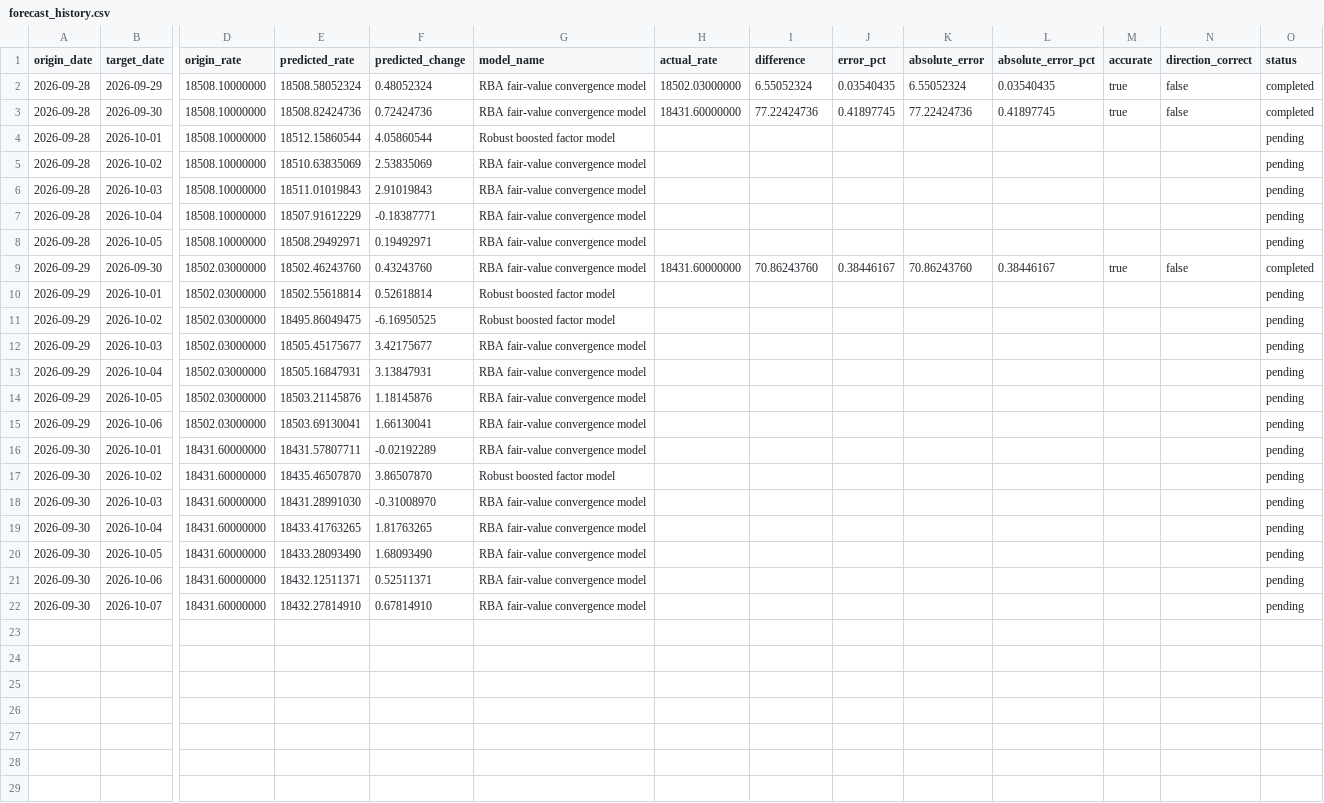
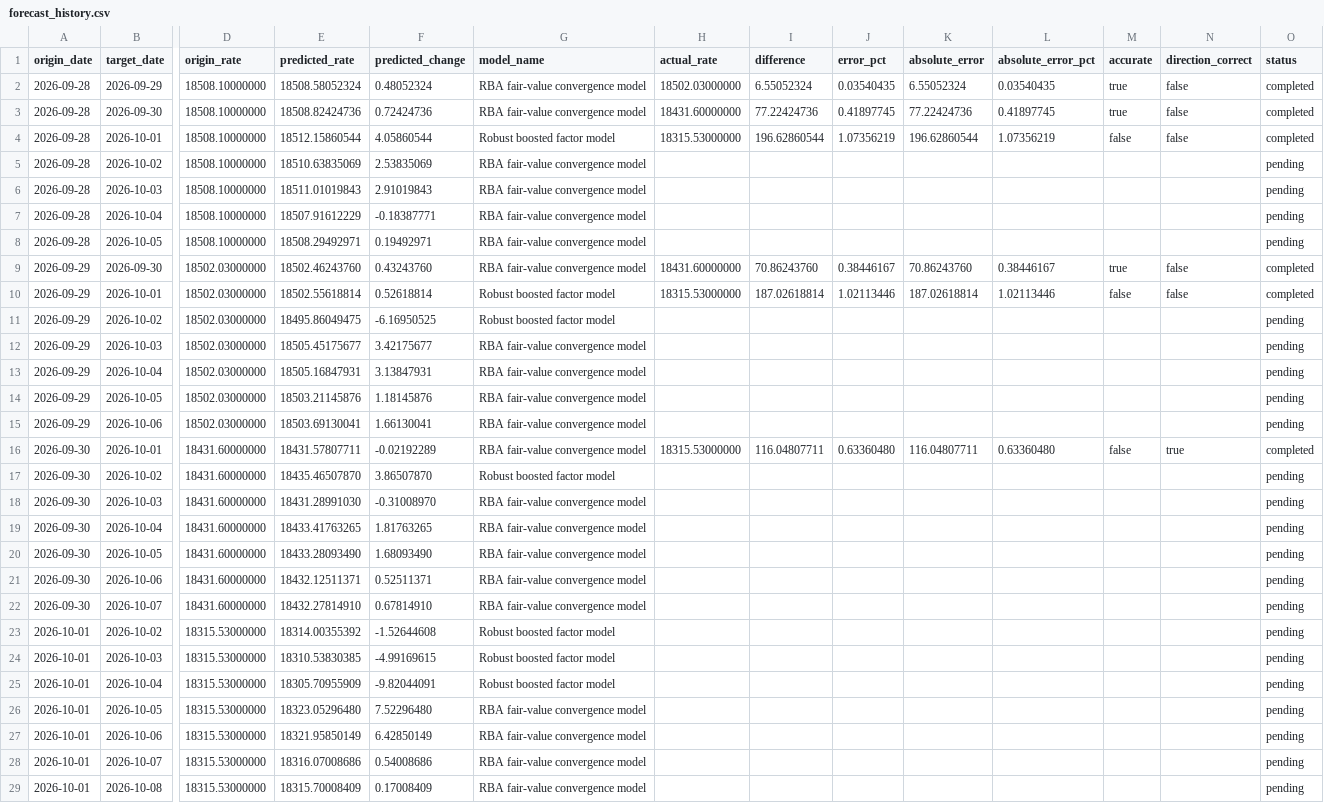
Before and after one commit to vukhanhlinhle2609/vnd-aud-transfer, a CSV file: data/forecast_history.csv, drawn as a sheet; only a part is shown, gaps mark what is left out; rows hold the shown columns only; the diff names each change by its address in the sheet, - before the commit and + after, or states it on an @@ line.

```diff
--- a/data/forecast_history.csv
+++ b/data/forecast_history.csv
-H4 (actual_rate): (empty)
+H4 (actual_rate): 18315.53000000
-I4 (difference): (empty)
+I4 (difference): 196.62860544
-J4 (error_pct): (empty)
+J4 (error_pct): 1.07356219
-K4 (absolute_error): (empty)
+K4 (absolute_error): 196.62860544
-L4 (absolute_error_pct): (empty)
+L4 (absolute_error_pct): 1.07356219
-M4 (accurate): (empty)
+M4 (accurate): false
-N4 (direction_correct): (empty)
+N4 (direction_correct): false
-O4 (status): pending
+O4 (status): completed
-H10 (actual_rate): (empty)
+H10 (actual_rate): 18315.53000000
-I10 (difference): (empty)
+I10 (difference): 187.02618814
-J10 (error_pct): (empty)
+J10 (error_pct): 1.02113446
-K10 (absolute_error): (empty)
+K10 (absolute_error): 187.02618814
-L10 (absolute_error_pct): (empty)
+L10 (absolute_error_pct): 1.02113446
-M10 (accurate): (empty)
+M10 (accurate): false
-N10 (direction_correct): (empty)
+N10 (direction_correct): false
-O10 (status): pending
+O10 (status): completed
-H16 (actual_rate): (empty)
+H16 (actual_rate): 18315.53000000
-I16 (difference): (empty)
+I16 (difference): 116.04807711
-J16 (error_pct): (empty)
+J16 (error_pct): 0.63360480
-K16 (absolute_error): (empty)
+K16 (absolute_error): 116.04807711
-L16 (absolute_error_pct): (empty)
+L16 (absolute_error_pct): 0.63360480
-M16 (accurate): (empty)
+M16 (accurate): false
-N16 (direction_correct): (empty)
+N16 (direction_correct): true
-O16 (status): pending
+O16 (status): completed
+row 23: 2026-10-01 | 2026-10-02 | 18315.53000000 | 18314.00355392 | -1.52644608 | Robust boosted factor model |  |  |  |  |  |  |  | pending
+row 24: 2026-10-01 | 2026-10-03 | 18315.53000000 | 18310.53830385 | -4.99169615 | Robust boosted factor model |  |  |  |  |  |  |  | pending
+row 25: 2026-10-01 | 2026-10-04 | 18315.53000000 | 18305.70955909 | -9.82044091 | Robust boosted factor model |  |  |  |  |  |  |  | pending
+row 26: 2026-10-01 | 2026-10-05 | 18315.53000000 | 18323.05296480 | 7.52296480 | RBA fair-value convergence model |  |  |  |  |  |  |  | pending
+row 27: 2026-10-01 | 2026-10-06 | 18315.53000000 | 18321.95850149 | 6.42850149 | RBA fair-value convergence model |  |  |  |  |  |  |  | pending
+row 28: 2026-10-01 | 2026-10-07 | 18315.53000000 | 18316.07008686 | 0.54008686 | RBA fair-value convergence model |  |  |  |  |  |  |  | pending
+row 29: 2026-10-01 | 2026-10-08 | 18315.53000000 | 18315.70008409 | 0.17008409 | RBA fair-value convergence model |  |  |  |  |  |  |  | pending
```
Also changed, not shown: data/market_factors.csv, data/vcb_aud_daily.csv, 2 other files.
